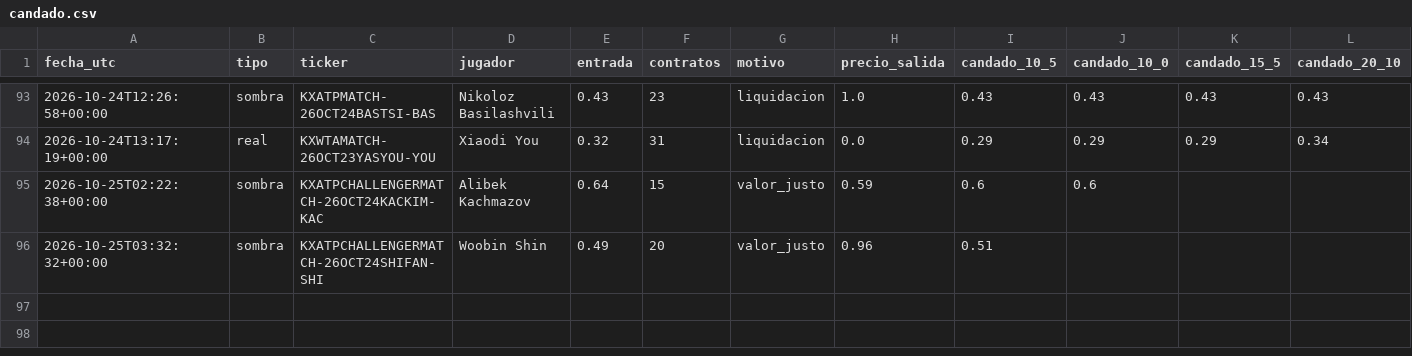
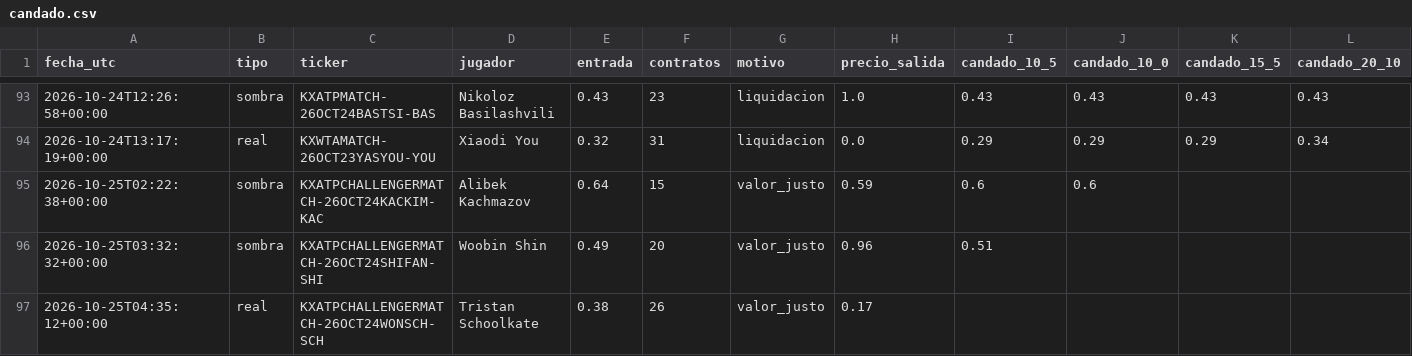
Before and after one commit to dineroforever/tenis-alertas, a CSV file: candado.csv, drawn as a sheet; only a part is shown, gaps mark what is left out; the diff names each change by its address in the sheet, - before the commit and + after, or states it on an @@ line.

```diff
--- a/candado.csv
+++ b/candado.csv
+row 97: 2026-10-25T04:35:12+00:00 | real | KXATPCHALLENGERMATCH-26OCT24WONSCH-SCH | Tristan Schoolkate | 0.38 | 26 | valor_justo | 0.17
```
Also changed, not shown: candidatos.csv, marcas_guia_juan.csv, 4 other files.
